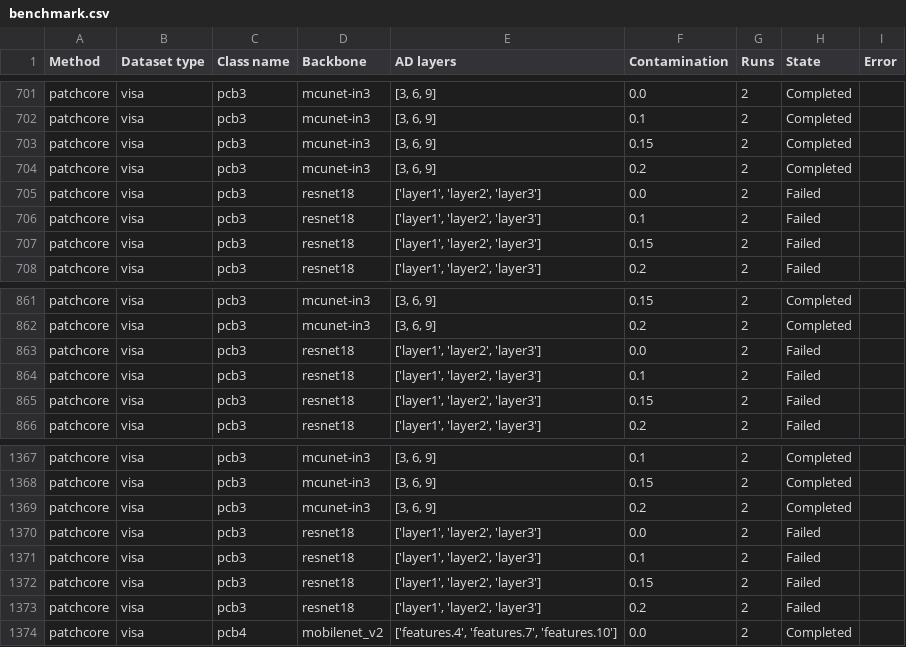
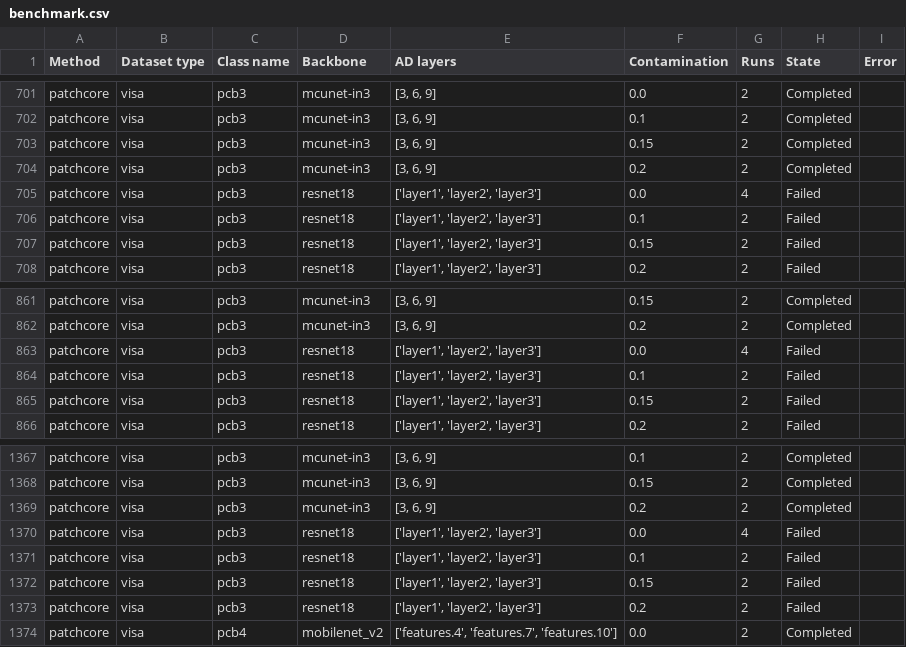
Before and after one commit to RuslanNurieff/moviad, a CSV file: benchmark/benchmark.csv, drawn as a sheet; only a part is shown, gaps mark what is left out.

```diff
--- a/benchmark/benchmark.csv
+++ b/benchmark/benchmark.csv
@@ -704,3 +704,3 @@ patchcore,visa,pcb3,mcunet-in3,"[3, 6, 9]",0.15,2,Completed,
 patchcore,visa,pcb3,mcunet-in3,"[3, 6, 9]",0.2,2,Completed,
-patchcore,visa,pcb3,resnet18,"['layer1', 'layer2', 'layer3']",0.0,2,Failed,
+patchcore,visa,pcb3,resnet18,"['layer1', 'layer2', 'layer3']",0.0,4,Failed,
 patchcore,visa,pcb3,resnet18,"['layer1', 'layer2', 'layer3']",0.1,2,Failed,
@@ -862,3 +862,3 @@ patchcore,visa,pcb3,mcunet-in3,"[3, 6, 9]",0.15,2,Completed,
 patchcore,visa,pcb3,mcunet-in3,"[3, 6, 9]",0.2,2,Completed,
-patchcore,visa,pcb3,resnet18,"['layer1', 'layer2', 'layer3']",0.0,2,Failed,
+patchcore,visa,pcb3,resnet18,"['layer1', 'layer2', 'layer3']",0.0,4,Failed,
 patchcore,visa,pcb3,resnet18,"['layer1', 'layer2', 'layer3']",0.1,2,Failed,
@@ -1369,3 +1369,3 @@ patchcore,visa,pcb3,mcunet-in3,"[3, 6, 9]",0.15,2,Completed,
 patchcore,visa,pcb3,mcunet-in3,"[3, 6, 9]",0.2,2,Completed,
-patchcore,visa,pcb3,resnet18,"['layer1', 'layer2', 'layer3']",0.0,2,Failed,
+patchcore,visa,pcb3,resnet18,"['layer1', 'layer2', 'layer3']",0.0,4,Failed,
 patchcore,visa,pcb3,resnet18,"['layer1', 'layer2', 'layer3']",0.1,2,Failed,
```
Also changed, not shown: 18 other files.
